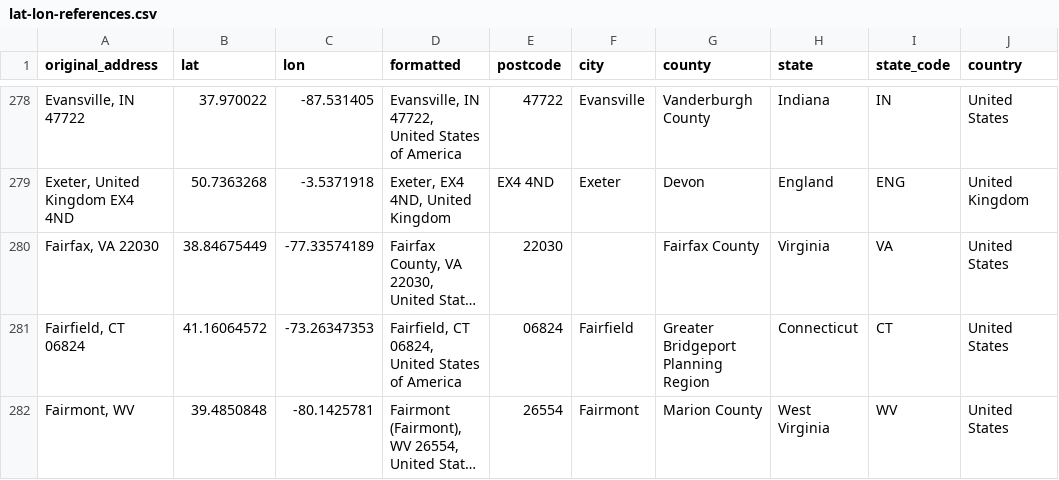
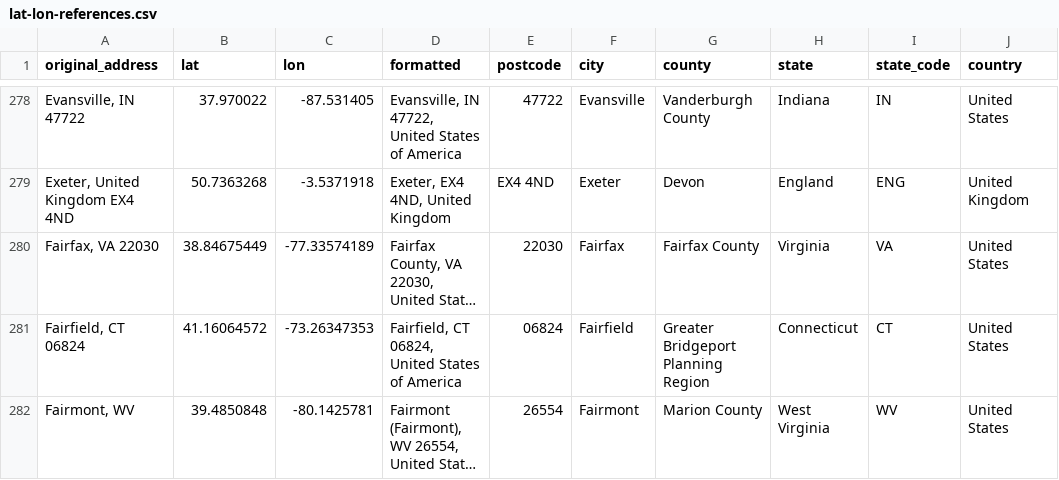
Before and after one commit to lingeringcode/rmdash, a CSV file: src/data/lat-lon-references.csv, drawn as a sheet; only a part is shown, gaps mark what is left out; long unchanged cells end in …; the diff names each change by its address in the sheet, - before the commit and + after, or states it on an @@ line.

```diff
--- a/src/data/lat-lon-references.csv
+++ b/src/data/lat-lon-references.csv
-F280 (city): (empty)
+F280 (city): Fairfax
```
Also changed, not shown: src/data/combined-jobs.csv, 1 other file.
